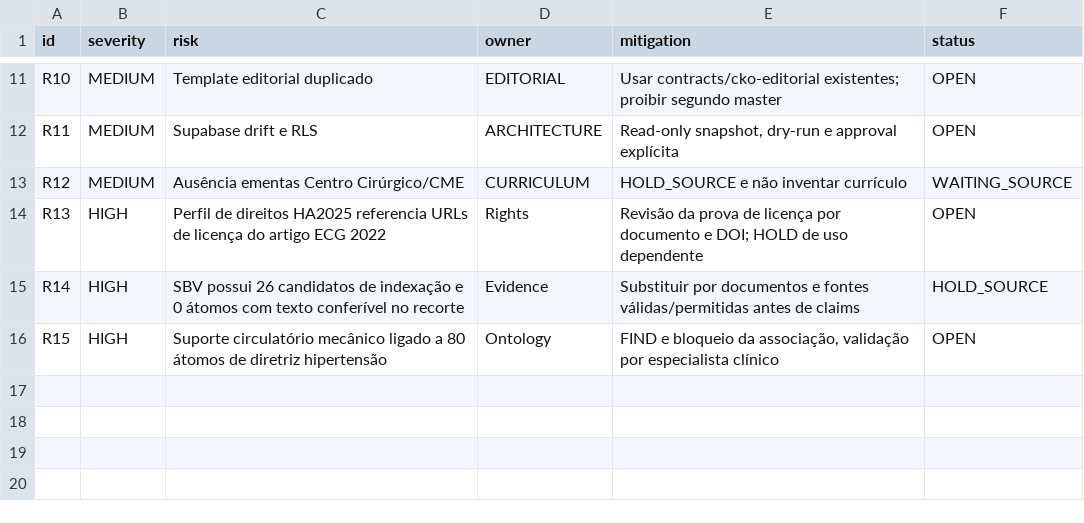
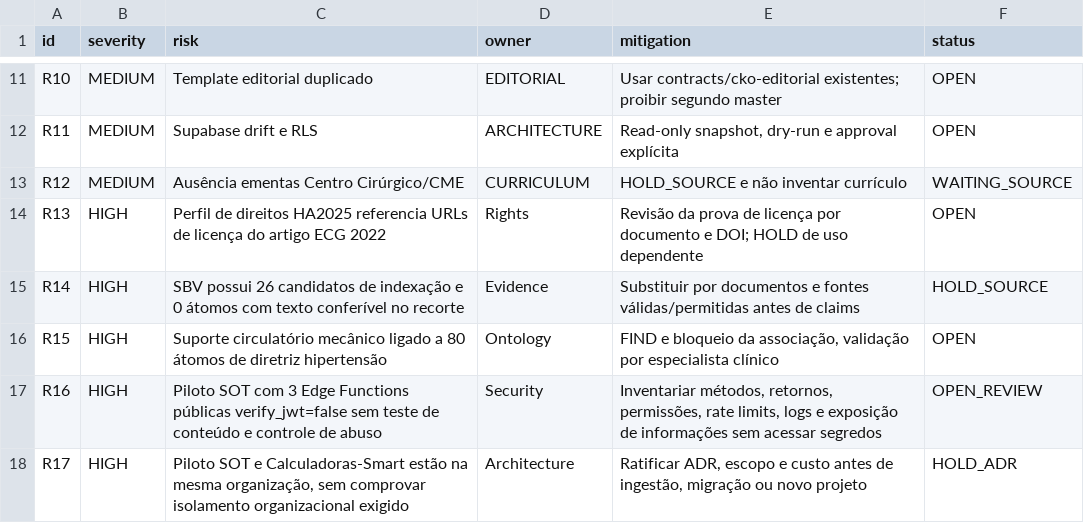
Before and after one commit to IndiciumFIN/dev-chatgpt-workspace, a CSV file: cko/pmo/corpus-2026-11-14/RISKS.csv, drawn as a sheet; only a part is shown, gaps mark what is left out; the diff names each change by its address in the sheet, - before the commit and + after, or states it on an @@ line.

```diff
--- a/cko/pmo/corpus-2026-11-14/RISKS.csv
+++ b/cko/pmo/corpus-2026-11-14/RISKS.csv
+row 17: R16 | HIGH | Piloto SOT com 3 Edge Functions públicas verify_jwt=false sem teste de conteúdo e controle de abuso | Security | Inventariar métodos, retornos, permissões, rate limits, logs e exposição de informações sem acessar segredos | OPEN_REVIEW
+row 18: R17 | HIGH | Piloto SOT e Calculadoras-Smart estão na mesma organização, sem comprovar isolamento organizacional exigido | Architecture | Ratificar ADR, escopo e custo antes de ingestão, migração ou novo projeto | HOLD_ADR
```
Also changed, not shown: cko/pmo/corpus-2026-11-14/DECISION_LOG.csv, 5 other files.
